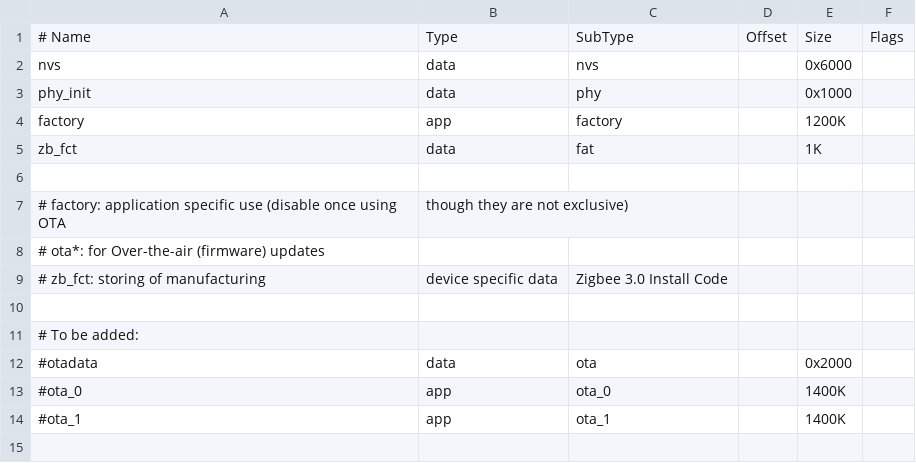
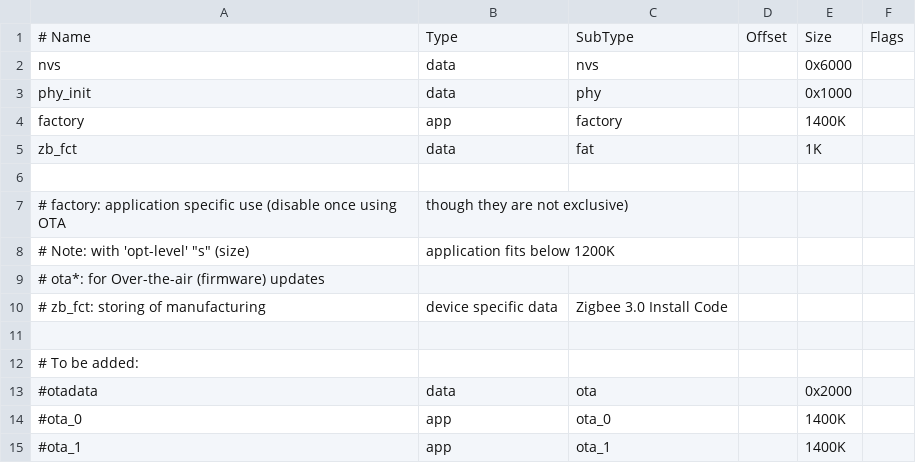
Before and after one commit to finalyards-org/ezb-node, a CSV file: apps/partitions.csv, drawn as a sheet.

```diff
--- a/apps/partitions.csv
+++ b/apps/partitions.csv
@@ -3,3 +3,3 @@ nvs,        data, nvs,,     0x6000,
 phy_init,   data, phy,,     0x1000,
-factory,    app,  factory,, 1200K,
+factory,    app,  factory,, 1400K,
 zb_fct,     data, fat,,     1K,
@@ -7,2 +7,3 @@ zb_fct,     data, fat,,     1K,
 # factory:    application specific use (disable once using OTA, though they are not exclusive)
+#             Note: with 'opt-level' "s" (size), application fits below 1200K
 # ota*:       for Over-the-air (firmware) updates
```
Also changed, not shown: 12 other files.
